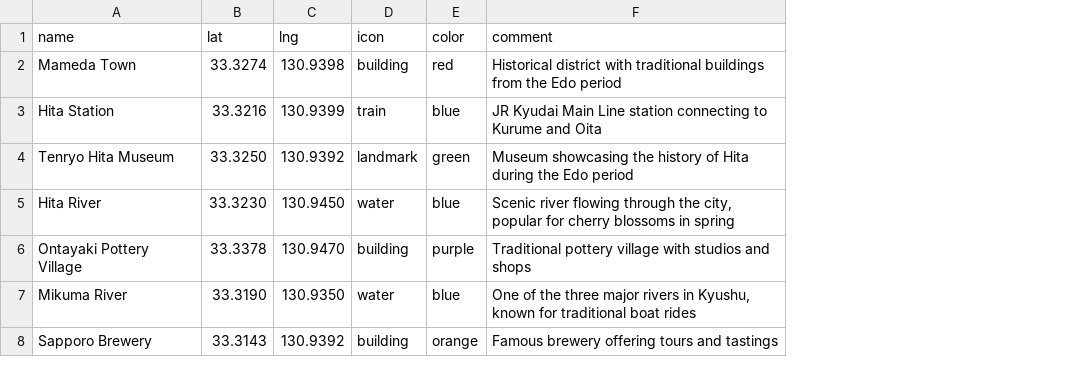
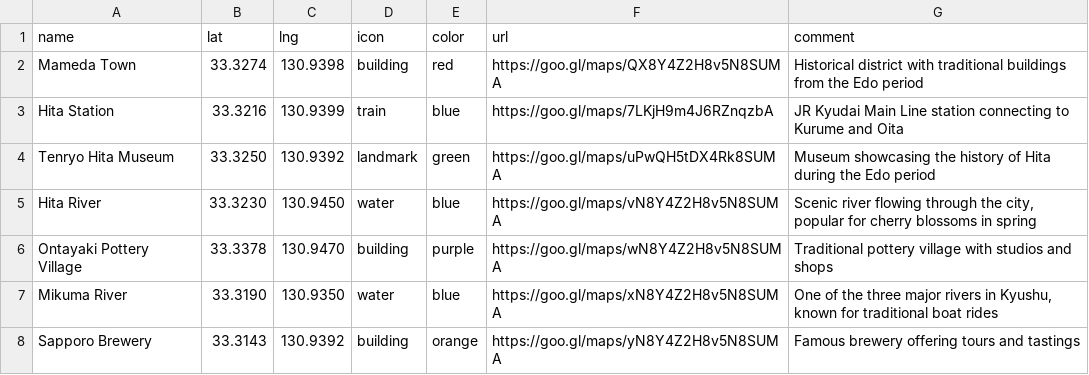
Before and after one commit to syuh31/mymap, a CSV file: public/data/hita.csv, drawn as a sheet; the diff names each change by its address in the sheet, - before the commit and + after, or states it on an @@ line.

```diff
--- a/public/data/hita.csv
+++ b/public/data/hita.csv
+column F (url), rows 2-8: https://goo.gl/maps/QX8Y4Z2H8v5N8SUMA | https://goo.gl/maps/7LKjH9m4J6RZnqzbA | https://goo.gl/maps/uPwQH5tDX4Rk8SUMA | https://goo.gl/maps/vN8Y4Z2H8v5N8SUMA | https://goo.gl/maps/wN8Y4Z2H8v5N8SUMA | https://goo.gl/maps/xN8Y4Z2H8v5N8SUMA | https://goo.gl/maps/yN8Y4Z2H8v5N8SUMA
```
Also changed, not shown: public/data/kurume.csv, public/data/michinoeki.csv, 4 other files.
